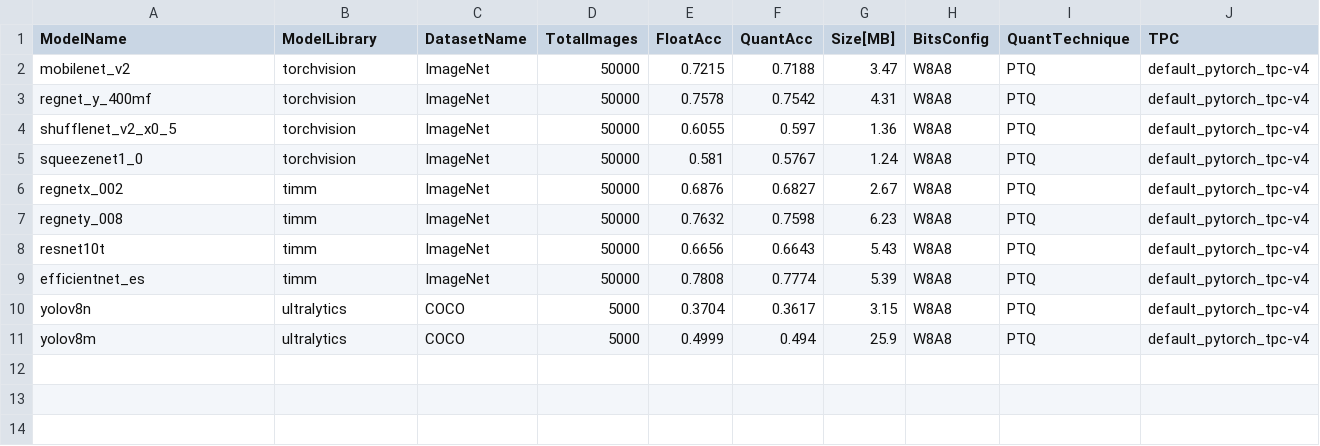
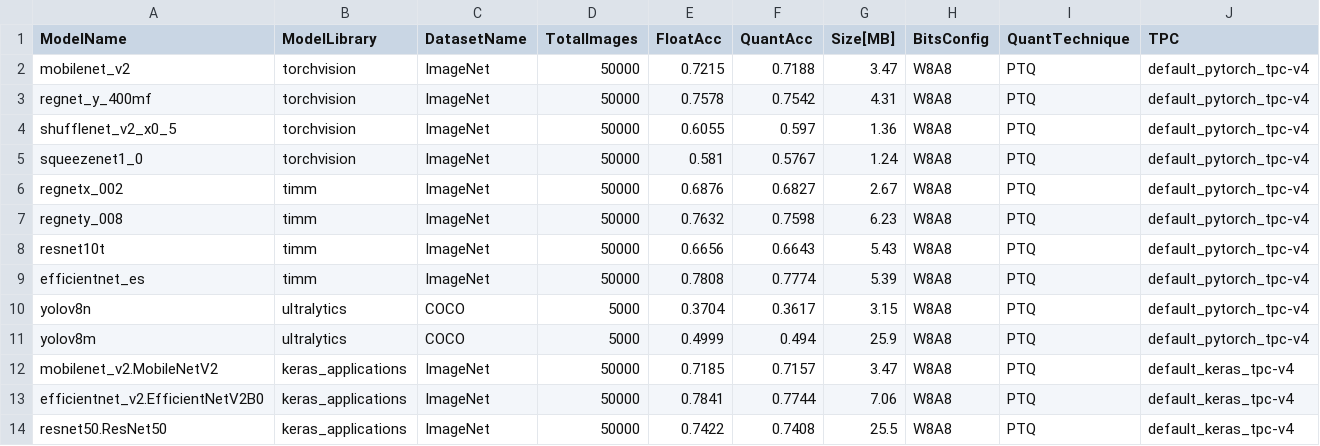
Before and after one commit to sony/model_optimization, a CSV file: tutorials/quick_start/results/model_quantization_results.csv, drawn as a sheet; the diff names each change by its address in the sheet, - before the commit and + after, or states it on an @@ line.

Commit message:
Add keras tutorial for tf.keras.applications

```diff
--- a/tutorials/quick_start/results/model_quantization_results.csv
+++ b/tutorials/quick_start/results/model_quantization_results.csv
+row 12: mobilenet_v2.MobileNetV2 | keras_applications | ImageNet | 50000 | 0.7185 | 0.7157 | 3.47 | W8A8 | PTQ | default_keras_tpc-v4
+row 13: efficientnet_v2.EfficientNetV2B0 | keras_applications | ImageNet | 50000 | 0.7841 | 0.7744 | 7.06 | W8A8 | PTQ | default_keras_tpc-v4
+row 14: resnet50.ResNet50 | keras_applications | ImageNet | 50000 | 0.7422 | 0.7408 | 25.5 | W8A8 | PTQ | default_keras_tpc-v4
```
Also changed, not shown: 7 other files.
